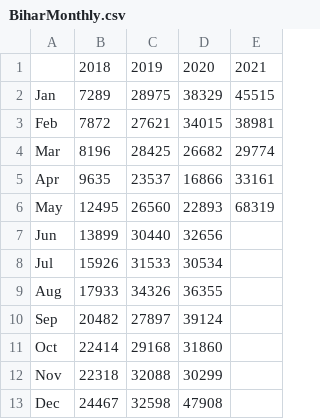
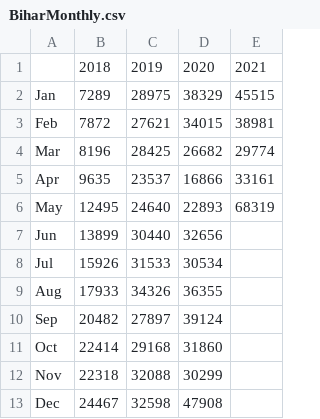
Before and after one commit to muradbanaji/IndiaACMdata, a CSV file: BiharMonthly.csv, drawn as a sheet.

Commit message:
correcting May 2019 value for Bihar

```diff
--- a/BiharMonthly.csv
+++ b/BiharMonthly.csv
@@ -5,3 +5,3 @@ Mar,8196,28425,26682,29774
 Apr,9635,23537,16866,33161
-May,12495,26560,22893,68319
+May,12495,24640,22893,68319
 Jun,13899,30440,32656,
```
